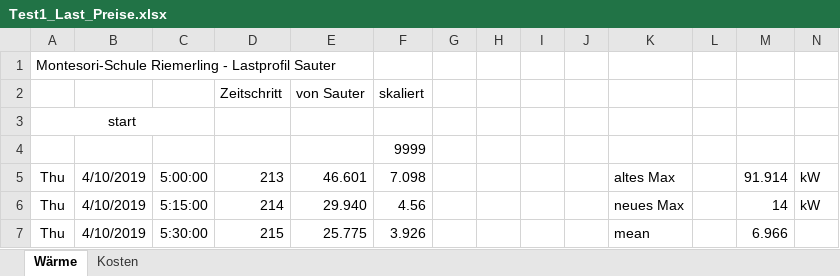
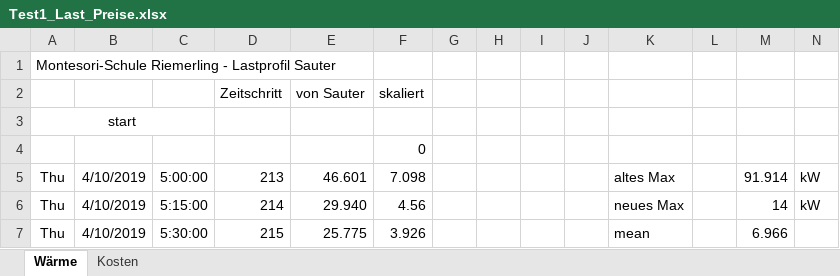
Before and after one commit to SES-fortiss/OPC-UA-MockupBuildings, an Excel workbook: CoSES/FC_data_series/Test1_Last_Preise.xlsx, sheet Wärme, drawn as a sheet; only a part is shown; values as stored, in another font and other column widths than the file's, no borders; charts and pictures not drawn; the diff names each change by its address in the sheet, - before the commit and + after, or states it on an @@ line.

```diff
--- a/CoSES/FC_data_series/Test1_Last_Preise.xlsx (sheet Wärme)
+++ b/CoSES/FC_data_series/Test1_Last_Preise.xlsx (sheet Wärme)
-F4: 9999
+F4: 0
```
Also changed, not shown: sheet Kosten, 10 other files.
